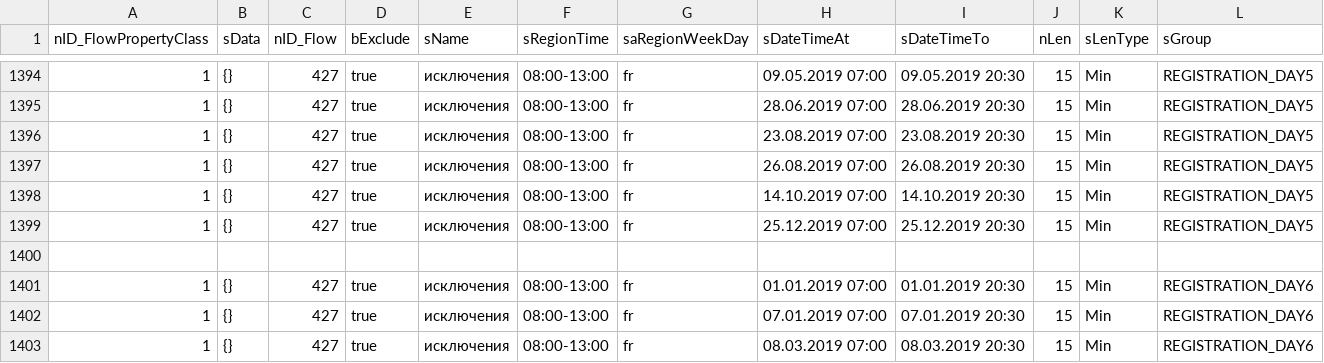
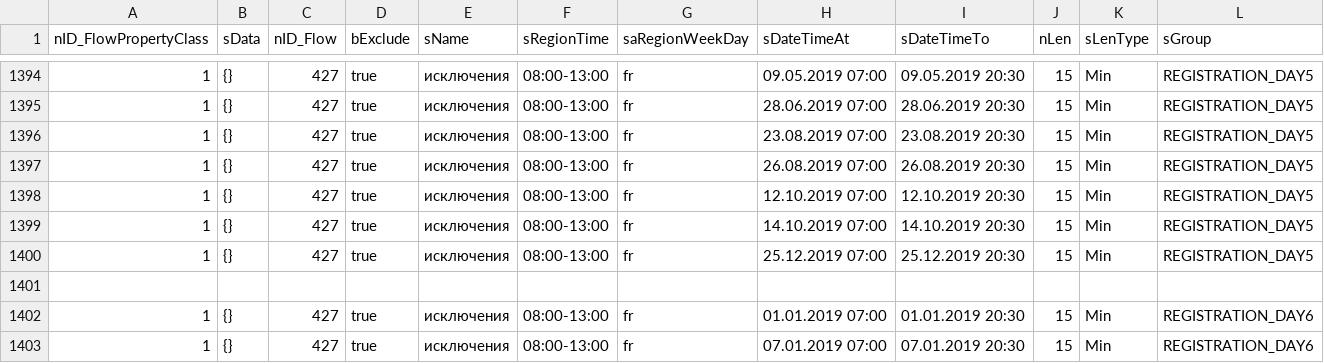
Before and after one commit to iGov-UA/iGov_Data, a CSV file: wf-central/src/main/resources/data/iGov/FlowProperty.csv, drawn as a sheet; only a part is shown, gaps mark what is left out; the shorter side is filled out with more unchanged rows.

```diff
--- a/wf-central/src/main/resources/data/iGov/FlowProperty.csv
+++ b/wf-central/src/main/resources/data/iGov/FlowProperty.csv
@@ -1397,2 +1397,3 @@ nID_FlowPropertyClass;sData;nID_Flow;bExclude;sName;sRegionTime;saRegionWeekDay;
 1;{};427;true;исключения;08:00-13:00;fr;26.08.2019 07:00;26.08.2019 20:30;15;Min;REGISTRATION_DAY5
+1;{};427;true;исключения;08:00-13:00;fr;12.10.2019 07:00;12.10.2019 20:30;15;Min;REGISTRATION_DAY5
 1;{};427;true;исключения;08:00-13:00;fr;14.10.2019 07:00;14.10.2019 20:30;15;Min;REGISTRATION_DAY5
```
Also changed, not shown: wf-central/src/main/resources/data/iGov__Test_Delta/FlowProperty.csv, wf-region/src/main/resources/data/iGov/FlowProperty.csv, 1 other file.
